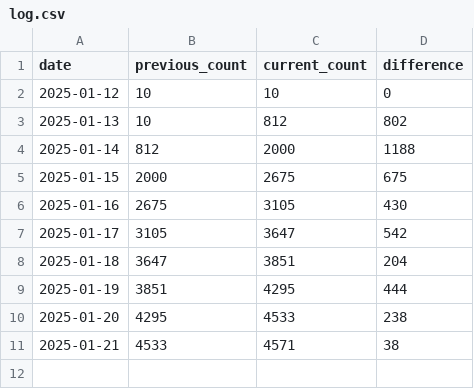
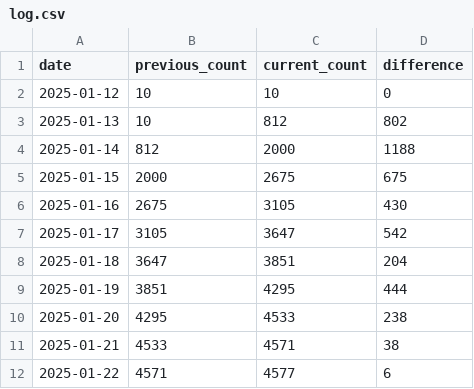
Before and after one commit to matchaism/latex_counter, a CSV file: log.csv, drawn as a sheet.

```diff
--- a/log.csv
+++ b/log.csv
@@ -11 +11,2 @@ date,previous_count,current_count,difference
 2025-01-21,4533,4571,38
+2025-01-22,4571,4577,6
```
Also changed, not shown: 1 other file.
